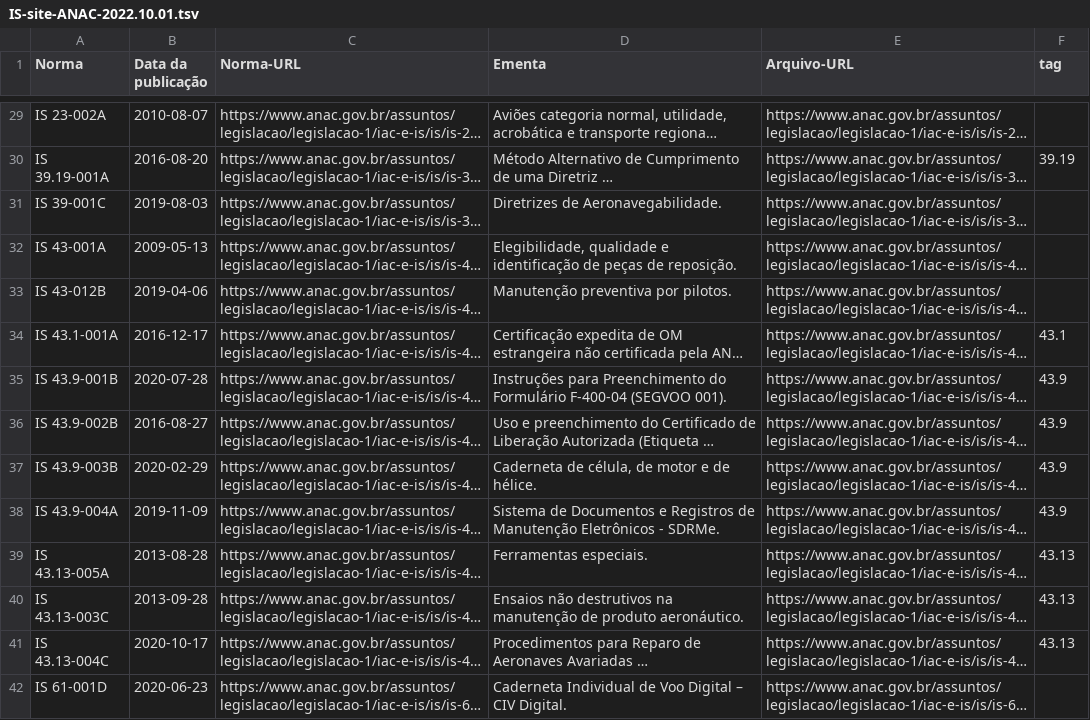
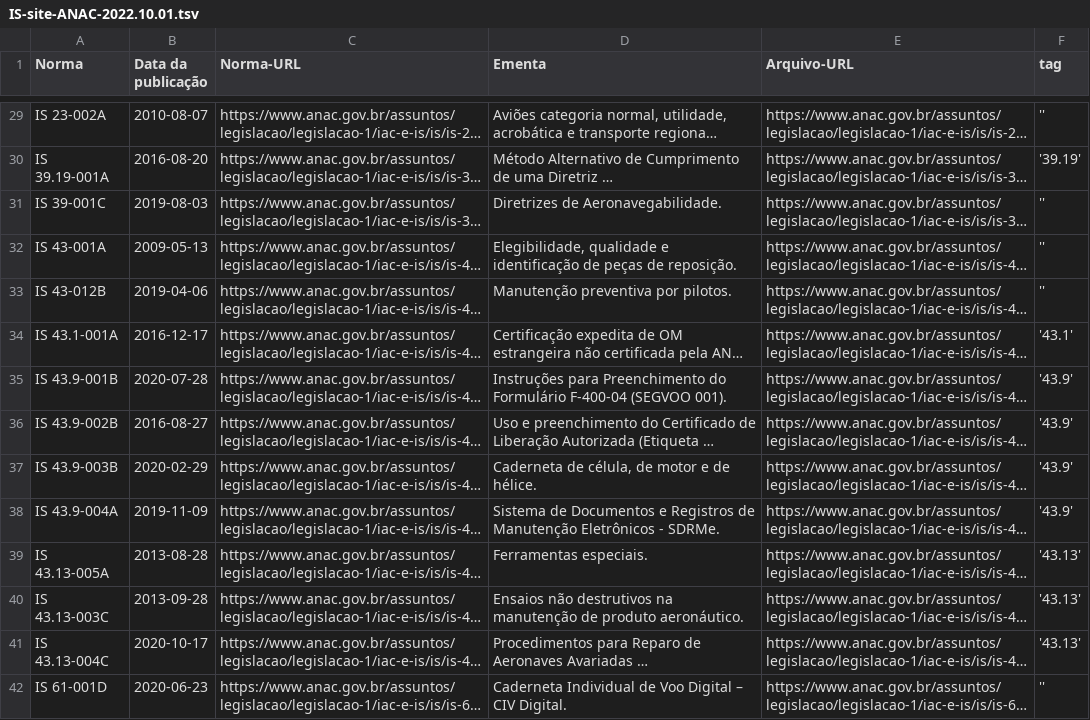
Before and after one commit to gabrielmacedoanac/flat-data-anac, a TSV file: IS-site-ANAC-2022.10.01.tsv, drawn as a sheet; only a part is shown, gaps mark what is left out; long unchanged cells end in …; the diff covers the shown part only; the diff names each change by its address in the sheet, - before the commit and + after, or states it on an @@ line.

```diff
--- a/IS-site-ANAC-2022.10.01.tsv
+++ b/IS-site-ANAC-2022.10.01.tsv
-F29 (tag): (empty)
+F29 (tag): ''
-F30 (tag): 39.19
+F30 (tag): '39.19'
-F31:F33 (tag): (empty)
+F31:F33 (tag): ''
-F34 (tag): 43.1
+F34 (tag): '43.1'
-F35:F38 (tag): 43.9
+F35:F38 (tag): '43.9'
-F39:F41 (tag): 43.13
+F39:F41 (tag): '43.13'
-F42 (tag): (empty)
+F42 (tag): ''
```
Also changed, not shown: 1 added row, 1 removed row and 170 edited cells elsewhere in this file.
